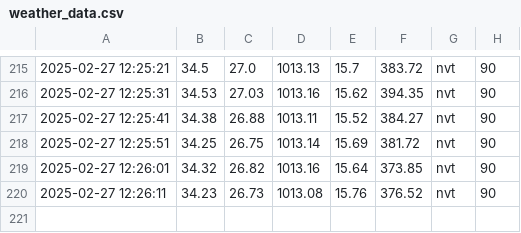
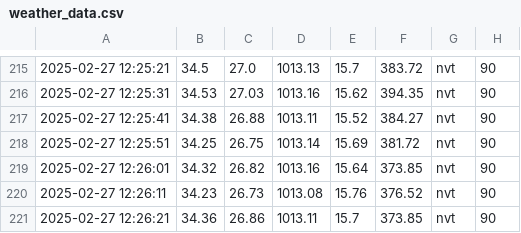
Before and after one commit to Yeet-Nicky/ICT-projecten, a CSV file: Programma/weather_data.csv, drawn as a sheet; only a part is shown, gaps mark what is left out; the diff names each change by its address in the sheet, - before the commit and + after, or states it on an @@ line.

Commit message:
auto update 2025-02-27 12:26:21

```diff
--- a/Programma/weather_data.csv
+++ b/Programma/weather_data.csv
+row 221: 2025-02-27 12:26:21 | 34.36 | 26.86 | 1013.11 | 15.7 | 373.85 | nvt | 90
```
